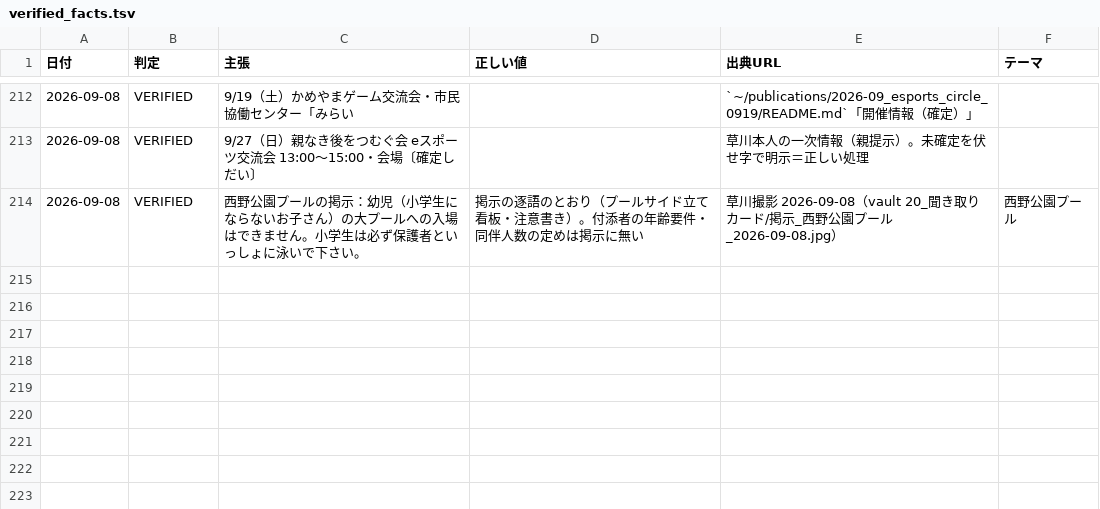
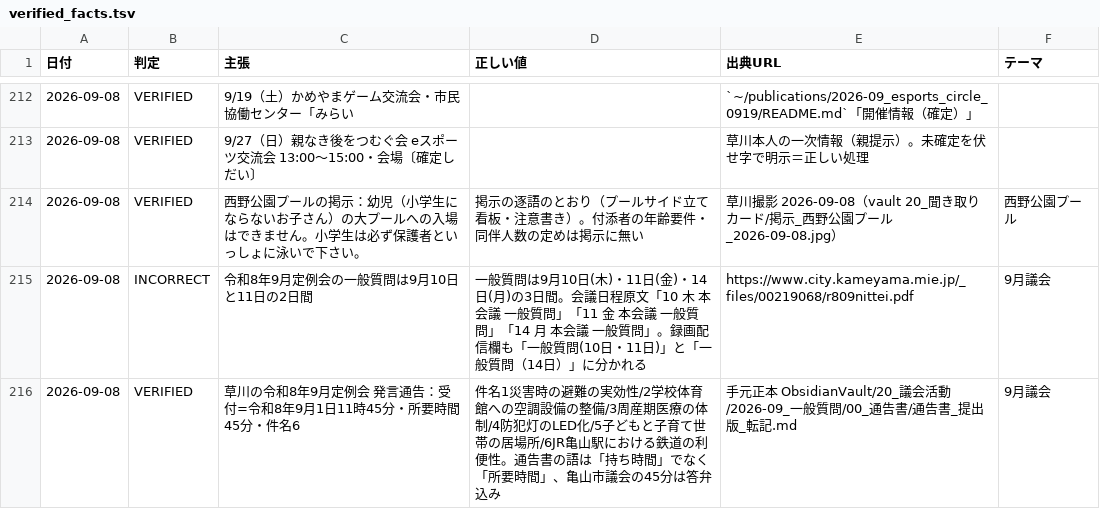
Before and after one commit to thiguchi125-debug/claude-config, a TSV file: backup/agents/knowledge/fact_ledger/verified_facts.tsv, drawn as a sheet; only a part is shown, gaps mark what is left out.

```diff
--- a/backup/agents/knowledge/fact_ledger/verified_facts.tsv
+++ b/backup/agents/knowledge/fact_ledger/verified_facts.tsv
@@ -214 +214,3 @@
 2026-09-08	VERIFIED	西野公園プールの掲示：幼児（小学生にならないお子さん）の大プールへの入場はできません。小学生は必ず保護者といっしょに泳いで下さい。	掲示の逐語のとおり（プールサイド立て看板・注意書き）。付添者の年齢要件・同伴人数の定めは掲示に無い	草川撮影 2026-09-08（vault 20_聞き取りカード/掲示_西野公園プール_2026-09-08.jpg）	西野公園プール
+2026-09-08	INCORRECT	令和8年9月定例会の一般質問は9月10日と11日の2日間	一般質問は9月10日(木)・11日(金)・14日(月)の3日間。会議日程原文「10 木 本会議 一般質問」「11 金 本会議 一般質問」「14 月 本会議 一般質問」。録画配信欄も「一般質問(10日・11日)」と「一般質問（14日）」に分かれる	https://www.city.kameyama.mie.jp/_files/00219068/r809nittei.pdf	9月議会
+2026-09-08	VERIFIED	草川の令和8年9月定例会 発言通告：受付=令和8年9月1日11時45分・所要時間45分・件名6	件名1災害時の避難の実効性/2学校体育館への空調設備の整備/3周産期医療の体制/4防犯灯のLED化/5子どもと子育て世帯の居場所/6JR亀山駅における鉄道の利便性。通告書の語は「持ち時間」でなく「所要時間」、亀山市議会の45分は答弁込み	手元正本 ObsidianVault/20_議会活動/2026-09_一般質問/00_通告書/通告書_提出版_転記.md	9月議会
```
Also changed, not shown: 5 other files.
